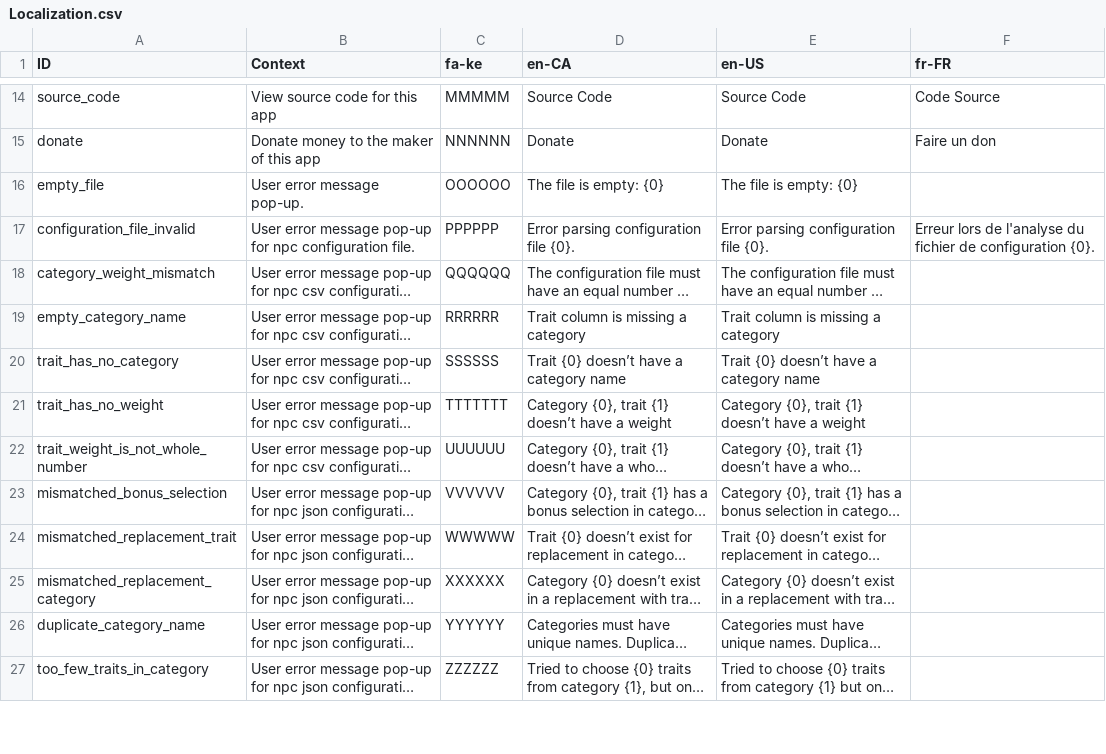
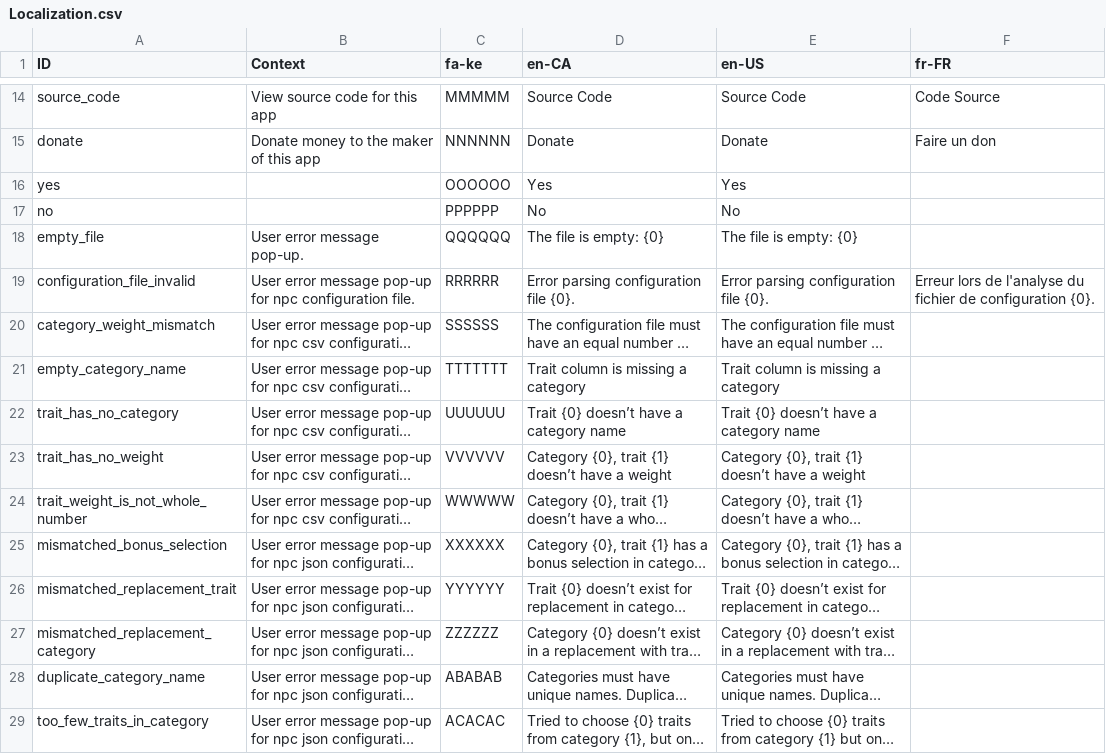
Before and after one commit to MarcusTrenton-Personal/NpcGenerator, a CSV file: NpcGenerator/SourceAssets/Localization.csv, drawn as a sheet; only a part is shown, gaps mark what is left out; long unchanged cells end in …; addresses are those after the commit; the diff covers the shown part only; the diff names each change by its address in the sheet, - before the commit and + after, or states it on an @@ line.

```diff
--- a/NpcGenerator/SourceAssets/Localization.csv
+++ b/NpcGenerator/SourceAssets/Localization.csv
+row 16: yes |  | OOOOOO | Yes | Yes
+row 17: no |  | PPPPPP | No | No
-C18 (fa-ke): OOOOOO
+C18 (fa-ke): QQQQQQ
-C19 (fa-ke): PPPPPP
+C19 (fa-ke): RRRRRR
-C20 (fa-ke): QQQQQQ
+C20 (fa-ke): SSSSSS
-C21 (fa-ke): RRRRRR
+C21 (fa-ke): TTTTTTT
-C22 (fa-ke): SSSSSS
+C22 (fa-ke): UUUUUU
-C23 (fa-ke): TTTTTTT
+C23 (fa-ke): VVVVVV
-C24 (fa-ke): UUUUUU
+C24 (fa-ke): WWWWW
-C25 (fa-ke): VVVVVV
+C25 (fa-ke): XXXXXX
-C26 (fa-ke): WWWWW
+C26 (fa-ke): YYYYYY
-C27 (fa-ke): XXXXXX
+C27 (fa-ke): ZZZZZZ
-C28 (fa-ke): YYYYYY
+C28 (fa-ke): ABABAB
-C29 (fa-ke): ZZZZZZ
+C29 (fa-ke): ACACAC
```
Also changed, not shown: 39 edited cells elsewhere in this file, 2 other files.
